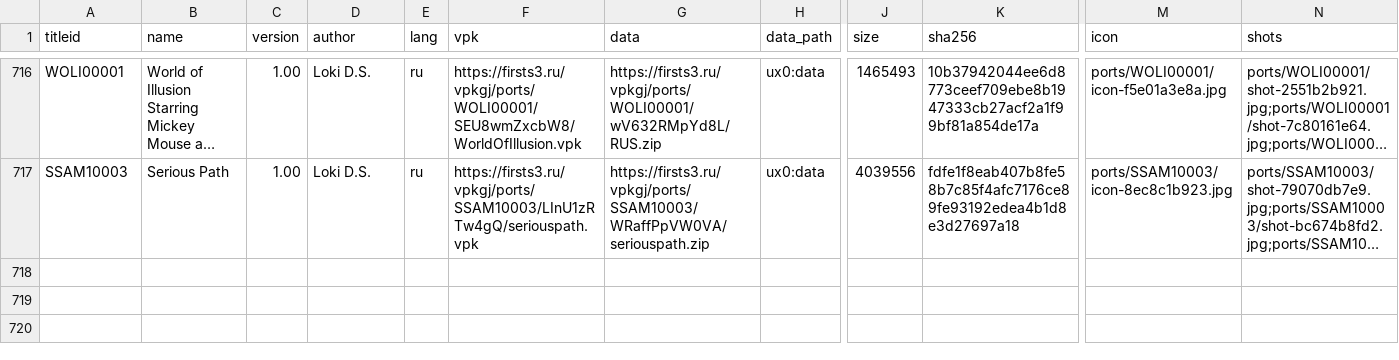
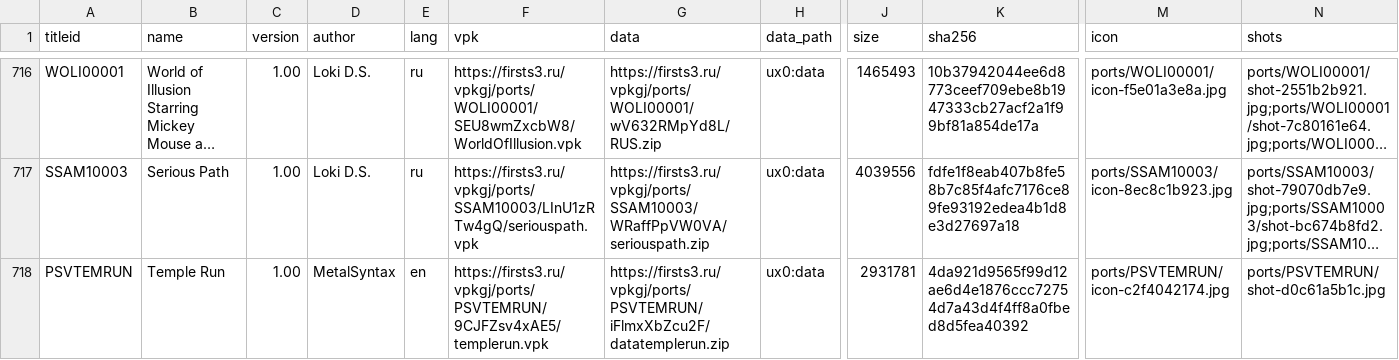
Before and after one commit to Risaro/vpkgj-db, a TSV file: catalog/ports.tsv, drawn as a sheet; only a part is shown, gaps mark what is left out; long unchanged cells end in …; rows hold the shown columns only; the diff names each change by its address in the sheet, - before the commit and + after, or states it on an @@ line.

Commit message:
Add Temple Run (ports/PSVTEMRUN)

```diff
--- a/catalog/ports.tsv
+++ b/catalog/ports.tsv
+row 718: PSVTEMRUN | Temple Run | 1.00 | MetalSyntax | en | https://firsts3.ru/vpkgj/ports/PSVTEMRUN/9CJFZsv4xAE5/templerun.vpk | https://firsts3.ru/vpkgj/ports/PSVTEMRUN/iFlmxXbZcu2F/datatemplerun.zip | ux0:data | 2931781 | 4da921d9565f99d12ae6d4e1876ccc72754d7a43d4f4ff8a0fbed8d5fea40392 | ports/PSVTEMRUN/icon-c2f4042174.jpg | ports/PSVTEMRUN/shot-d0c61a5b1c.jpg
```
Also changed, not shown: 3 other files.
